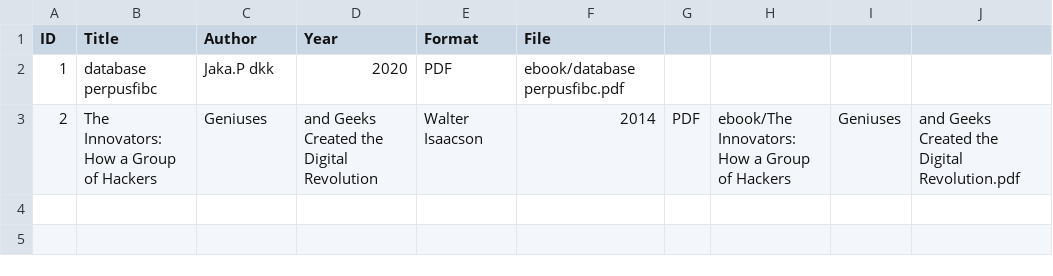
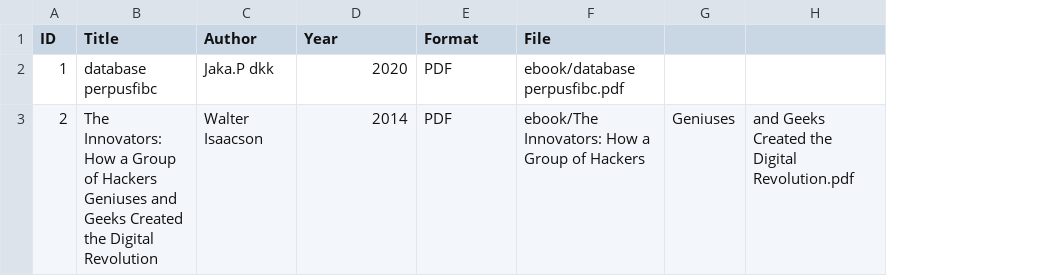
Before and after one commit to xcom666/perpustakaandigital, a CSV file: metadata/metada.csv, drawn as a sheet; the diff names each change by its address in the sheet, - before the commit and + after, or states it on an @@ line.

Commit message:
Fix formatting in metadata.csv for title entry

```diff
--- a/metadata/metada.csv
+++ b/metadata/metada.csv
-column G, row 3: PDF
-column H, row 3: ebook/The Innovators: How a Group of Hackers
-B3 (Title): …of Hackers
+B3 (Title): …of Hackers Geniuses and Geeks Created the Digital Revolution
-C3 (Author): Geniuses
+C3 (Author): Walter Isaacson
-D3 (Year): and Geeks Created the Digital Revolution
+D3 (Year): 2014
-E3 (Format): Walter Isaacson
+E3 (Format): PDF
-F3 (File): 2014
+F3 (File): ebook/The Innovators: How a Group of Hackers
```
